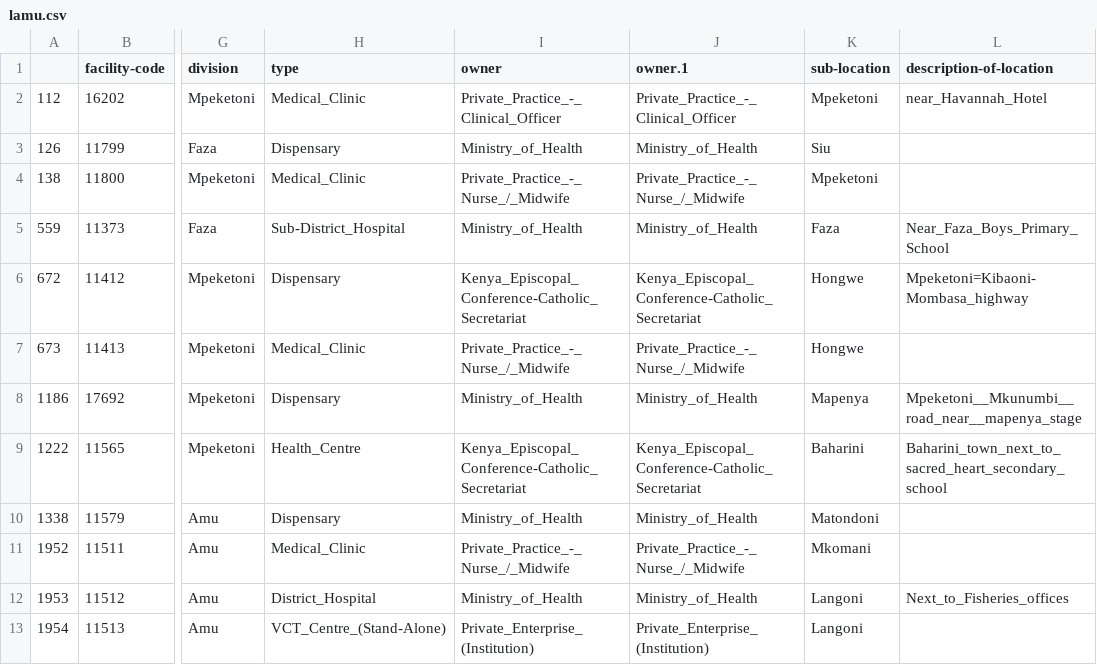
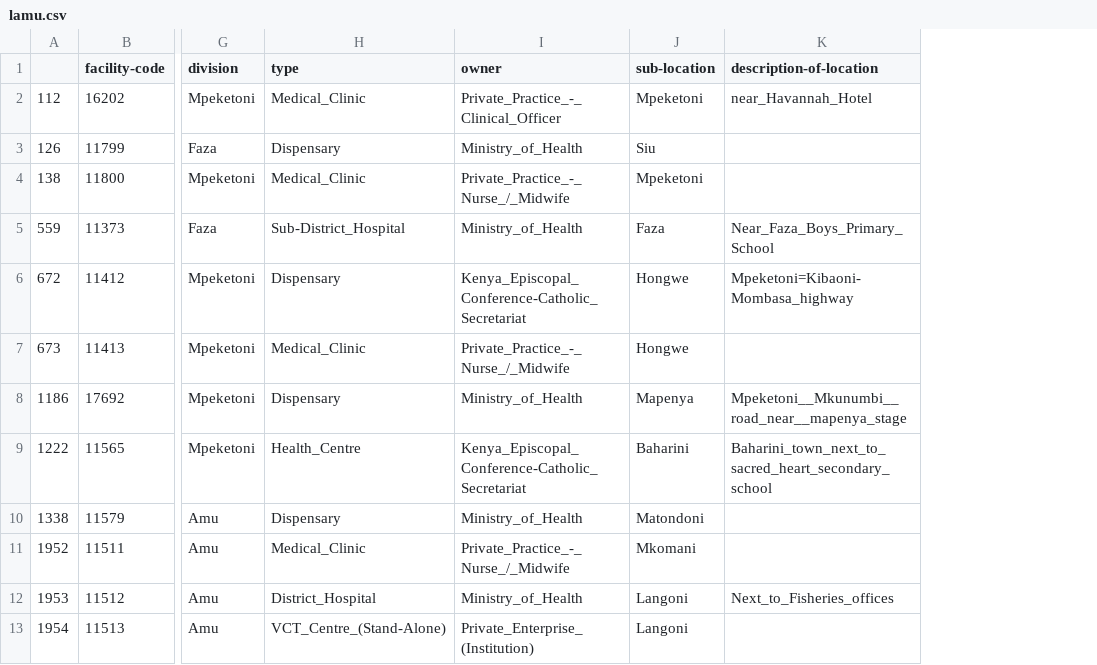
Before and after one commit to Sheenaz/jenga_final_project, a CSV file: lamu.csv, drawn as a sheet; only a part is shown, gaps mark what is left out; the diff names each change by its address in the sheet, - before the commit and + after, or states it on an @@ line.

```diff
--- a/lamu.csv
+++ b/lamu.csv
-column J (owner.1), rows 2-13: Private_Practice_-_Clinical_Officer | Ministry_of_Health | Private_Practice_-_Nurse_/_Midwife | Ministry_of_Health | Kenya_Episcopal_Conference-Catholic_Secretariat | Private_Practice_-_Nurse_/_Midwife | Ministry_of_Health | Kenya_Episcopal_Conference-Catholic_Secretariat | Ministry_of_Health | Private_Practice_-_Nurse_/_Midwife | Ministry_of_Health | Private_Enterprise_(Institution)
```
Also changed, not shown: 3 other files.
